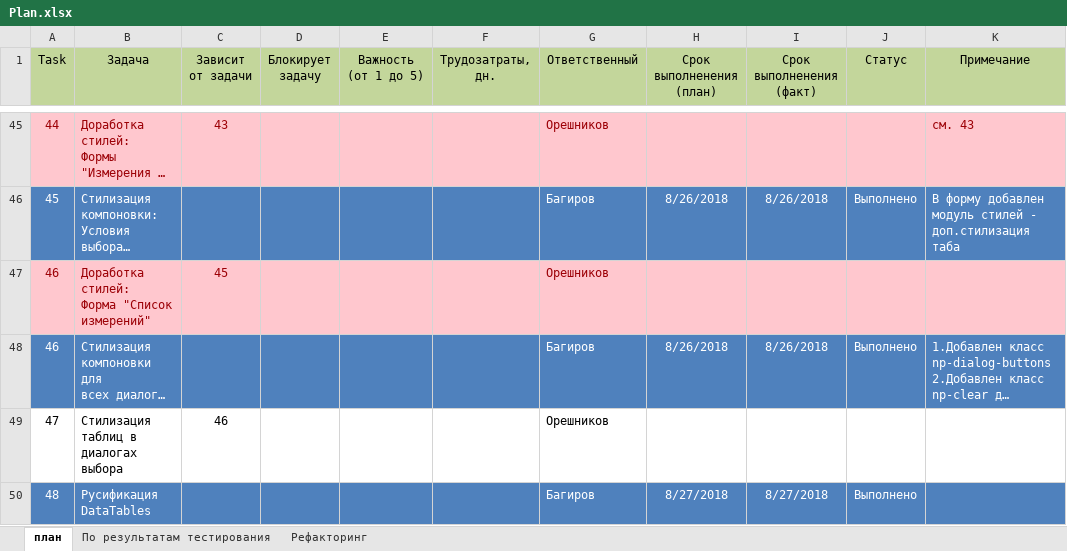
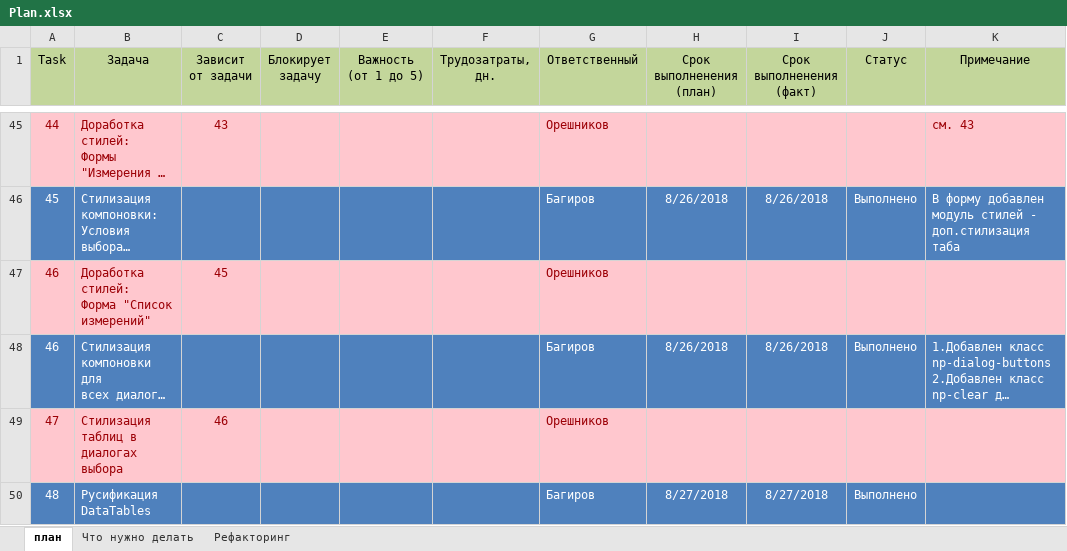
Before and after one commit to noteplot/website, an Excel workbook: Plan.xlsx, sheet план, drawn as a sheet; only a part is shown, gaps mark what is left out; long unchanged cells end in …; values as stored, in another font and other column widths than the file's, no borders; the diff names each change by its address in the sheet, - before the commit and + after, or states it on an @@ line.

Commit message:
План

```diff
--- a/Plan.xlsx (sheet план)
+++ b/Plan.xlsx (sheet план)
-sheet tab: По результатам тестирования
+sheet tab: Что нужно делать
-A49:K49 fill: none
+A49:K49 fill: #FFC7CE
-A49:C49 text colour: black
+A49:C49 text colour: #9C0006
-G49 text colour: black
+G49 text colour: #9C0006
```
Also changed, not shown: sheet Что нужно делать.
